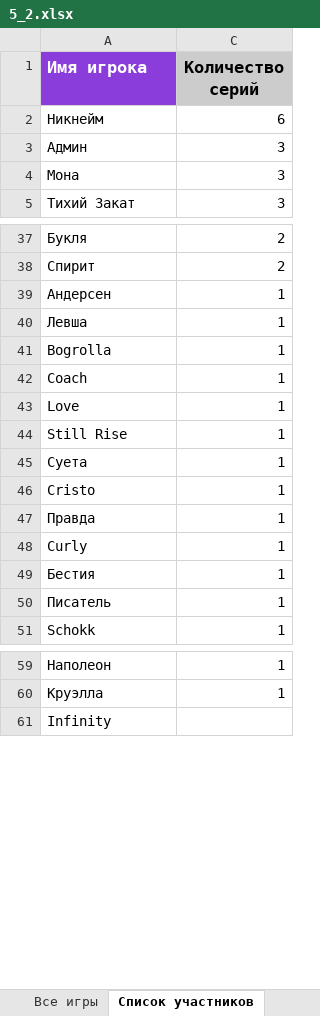
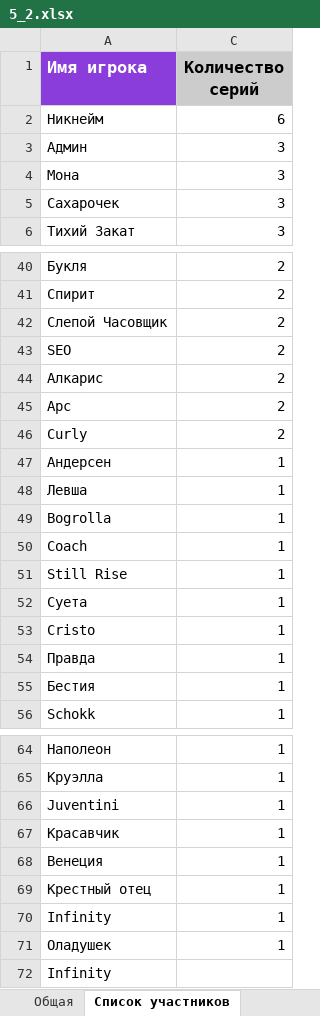
Before and after one commit to AAKlimkov/statistic, an Excel workbook: 5_2.xlsx, sheet Список участников, drawn as a sheet; only a part is shown, gaps mark what is left out; values as stored, in another font and other column widths than the file's, no borders; charts and pictures not drawn; removed rows and columns are numbered as before the commit, all else as after; the diff covers the shown part only; the diff names each change by its address in the sheet, - before the commit and + after, or states it on an @@ line.

```diff
--- a/5_2.xlsx (sheet Список участников)
+++ b/5_2.xlsx (sheet Список участников)
@@ sheet tab hidden: Все игры @@
+row 5: Сахарочек | 3
+row 42: Слепой Часовщик | 2
+row 43: SEO | 2
+row 44: Алкарис | 2
+row 45: Арс | 2
+row 46: Curly | 2
-row 43: Love | 1
-row 48: Curly | 1
-row 50: Писатель | 1
+row 66: Juventini | 1
+row 67: Красавчик | 1
+row 68: Венеция | 1
+row 69: Крестный отец | 1
+row 70: Infinity | 1
+row 71: Оладушек | 1
```
Also changed, not shown: 3 added rows and 1 removed row elsewhere in this sheet, sheet Статистика игроков, sheet 14 Серия, sheet 13 Серия, sheet Состав Полуфиналов, sheet Общая, other sheet tabs, formulas that keep their value, hidden cells, 4 other files.
